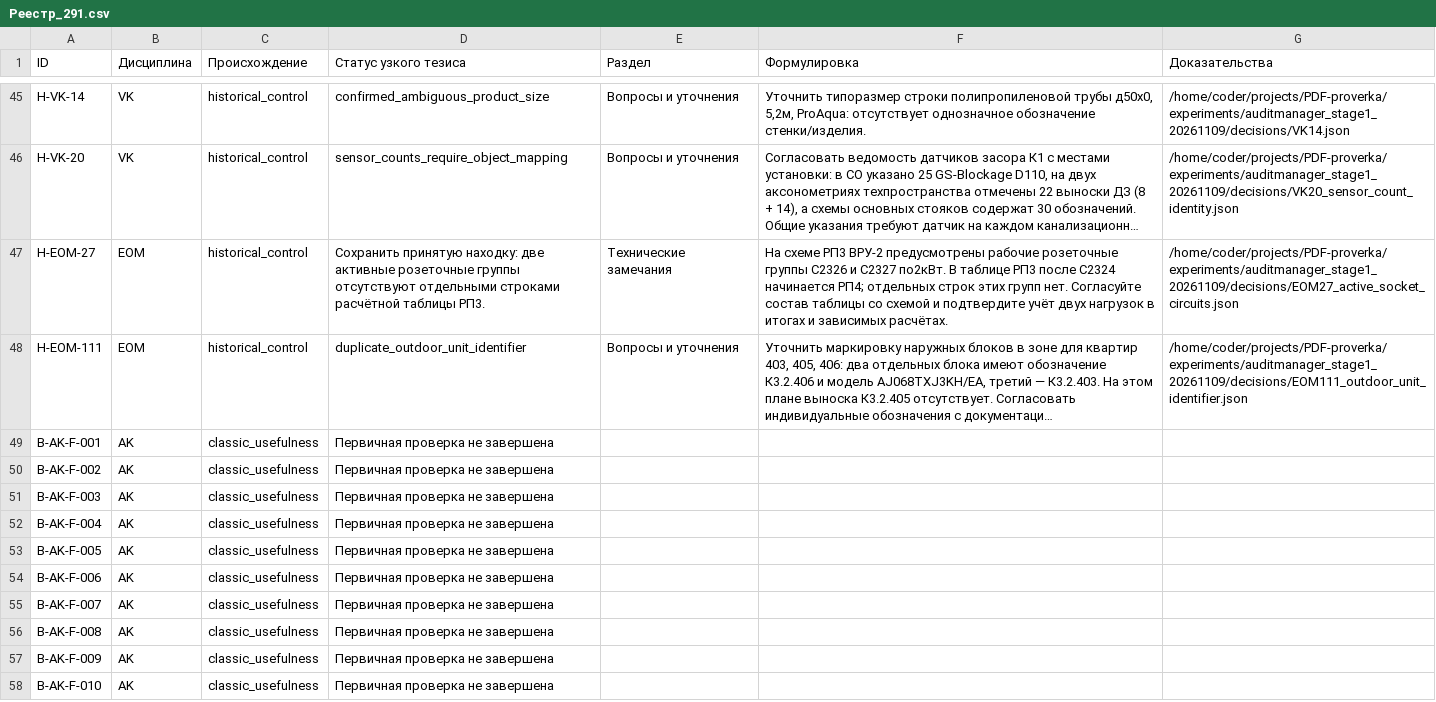
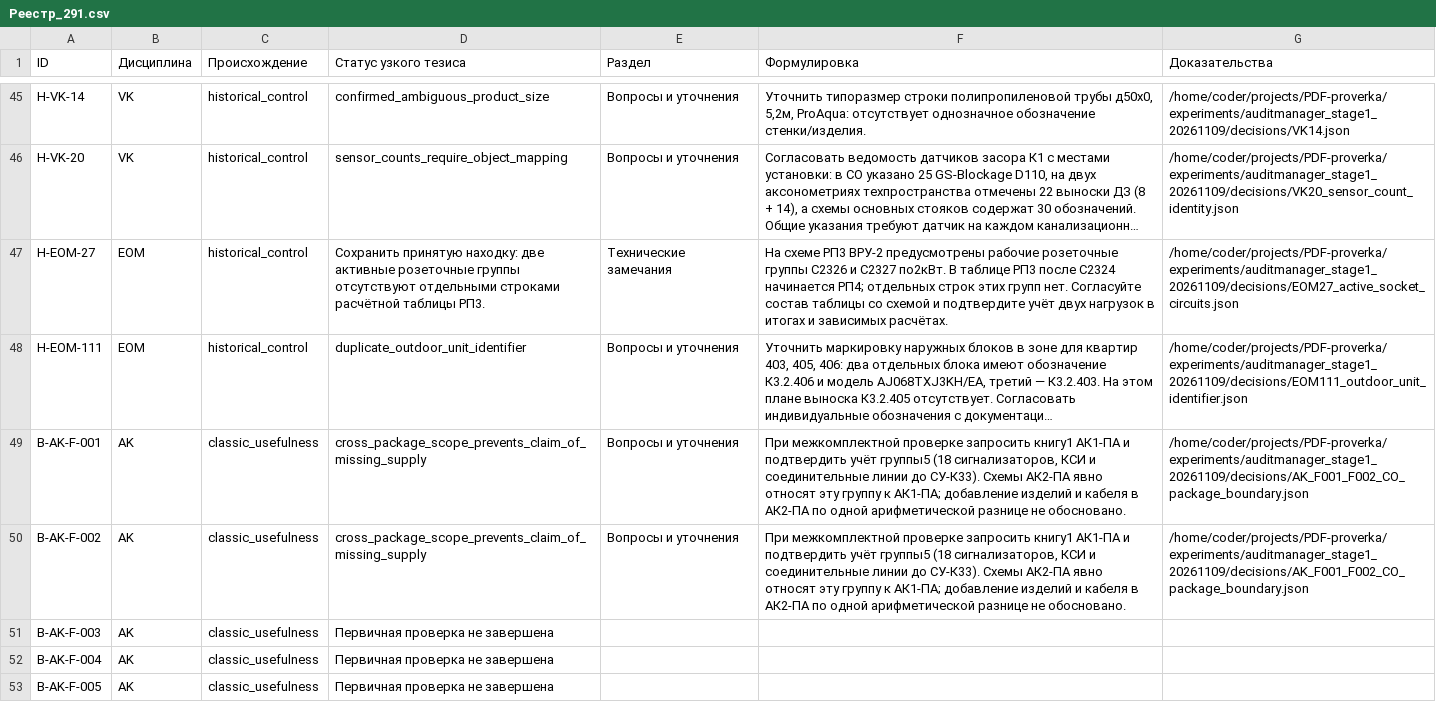
Before and after one commit to SU10KAZ/PDF-proverka, a CSV file: experiments/auditmanager_stage1_20261109/consolidated/Реестр_291.csv, drawn as a sheet; only a part is shown, gaps mark what is left out; the shorter side is filled out with more unchanged rows; long unchanged cells end in …; the diff names each change by its address in the sheet, - before the commit and + after, or states it on an @@ line.

```diff
--- a/experiments/auditmanager_stage1_20261109/consolidated/Реестр_291.csv
+++ b/experiments/auditmanager_stage1_20261109/consolidated/Реестр_291.csv
-D49:D50 (Статус узкого тезиса): Первичная проверка не завершена
+D49:D50 (Статус узкого тезиса): cross_package_scope_prevents_claim_of_missing_supply
-E49:E50 (Раздел): (empty)
+E49:E50 (Раздел): Вопросы и уточнения
-F49:F50 (Формулировка): (empty)
+F49:F50 (Формулировка): При межкомплектной проверке запросить книгу1 АК1-ПА и подтвердить учёт группы5 (18 сигнализаторов, КСИ и соединительные линии до СУ-К33). Схемы АК2-ПА явно относят эту группу к АК1-ПА; добавление изделий и кабеля в АК2-ПА по одной арифметической разнице не обосновано.
-G49:G50 (Доказательства): (empty)
+G49:G50 (Доказательства): /home/coder/projects/PDF-proverka/experiments/auditmanager_stage1_20261109/decisions/AK_F001_F002_CO_package_boundary.json
```
Also changed, not shown: 5 other files.
